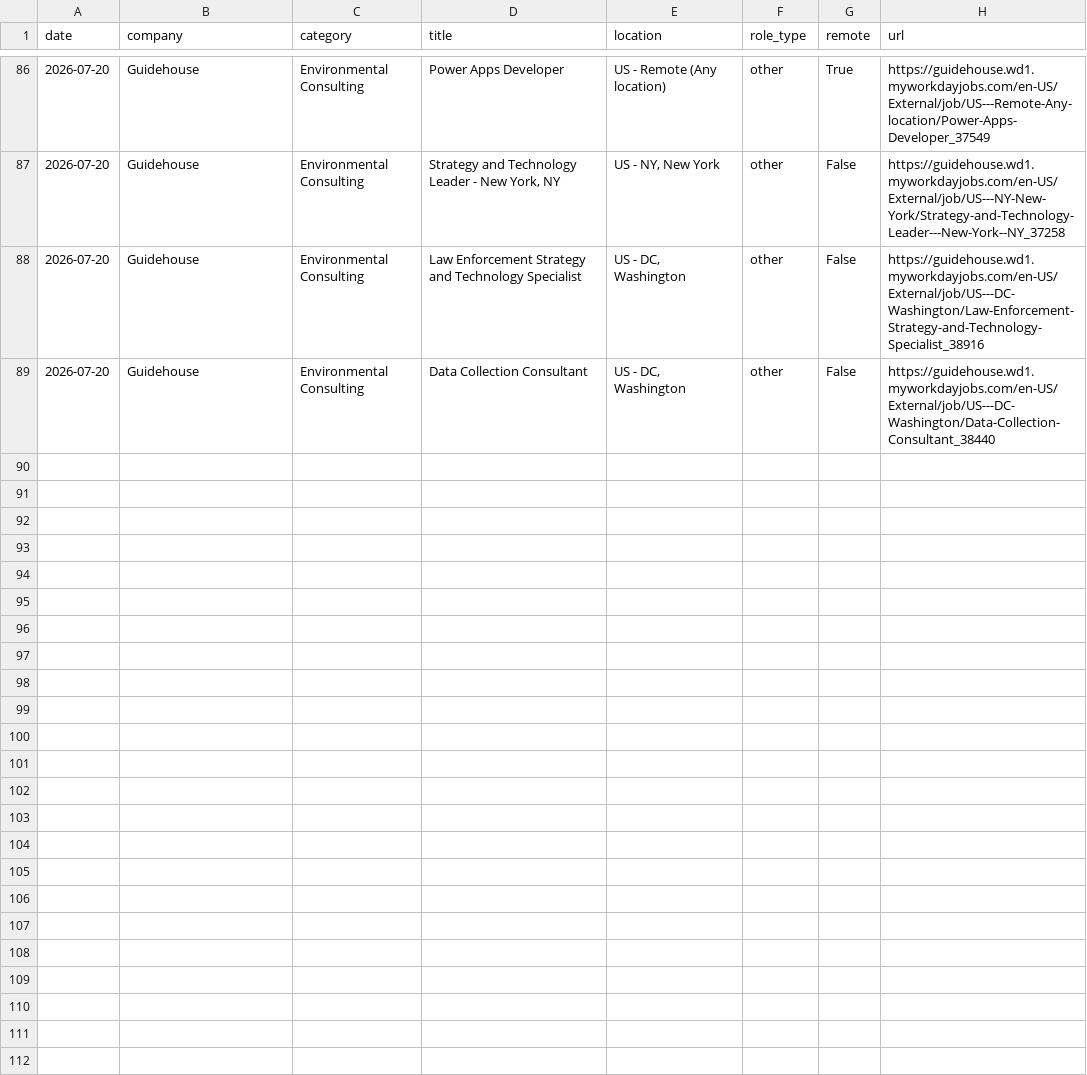
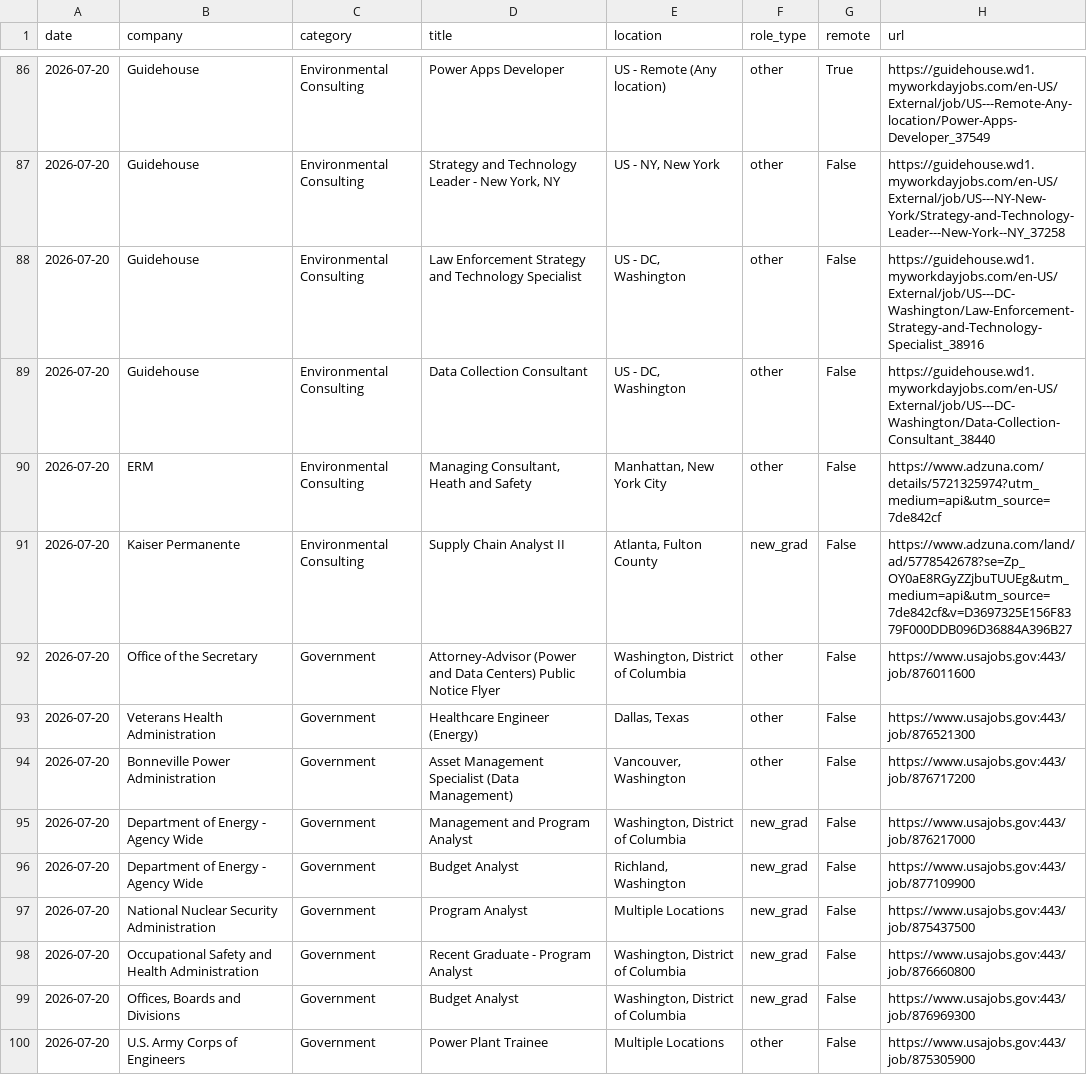
Before and after one commit to calvincj/job-tracker, a CSV file: data/new_jobs.csv, drawn as a sheet; only a part is shown, gaps mark what is left out; the diff names each change by its address in the sheet, - before the commit and + after, or states it on an @@ line.

Commit message:
turn on adzuna, usajobs, and email

```diff
--- a/data/new_jobs.csv
+++ b/data/new_jobs.csv
+row 90: 2026-07-20 | ERM | Environmental Consulting | Managing Consultant, Heath and Safety | Manhattan, New York City | other | False | https://www.adzuna.com/details/5721325974?utm_medium=api&utm_source=7de842cf
+row 91: 2026-07-20 | Kaiser Permanente | Environmental Consulting | Supply Chain Analyst II | Atlanta, Fulton County | new_grad | False | https://www.adzuna.com/land/ad/5778542678?se=Zp_OY0aE8RGyZZjbuTUUEg&utm_medium=api&utm_source=7de842cf&v=D3697325E156F8379F000DDB096D36884A396B27
+row 92: 2026-07-20 | Office of the Secretary | Government | Attorney-Advisor (Power and Data Centers) Public Notice Flyer | Washington, District of Columbia | other | False | https://www.usajobs.gov:443/job/876011600
+row 93: 2026-07-20 | Veterans Health Administration | Government | Healthcare Engineer (Energy) | Dallas, Texas | other | False | https://www.usajobs.gov:443/job/876521300
+row 94: 2026-07-20 | Bonneville Power Administration | Government | Asset Management Specialist (Data Management) | Vancouver, Washington | other | False | https://www.usajobs.gov:443/job/876717200
+row 95: 2026-07-20 | Department of Energy - Agency Wide | Government | Management and Program Analyst | Washington, District of Columbia | new_grad | False | https://www.usajobs.gov:443/job/876217000
+row 96: 2026-07-20 | Department of Energy - Agency Wide | Government | Budget Analyst | Richland, Washington | new_grad | False | https://www.usajobs.gov:443/job/877109900
+row 97: 2026-07-20 | National Nuclear Security Administration | Government | Program Analyst | Multiple Locations | new_grad | False | https://www.usajobs.gov:443/job/875437500
+row 98: 2026-07-20 | Occupational Safety and Health Administration | Government | Recent Graduate - Program Analyst | Washington, District of Columbia | new_grad | False | https://www.usajobs.gov:443/job/876660800
+row 99: 2026-07-20 | Offices, Boards and Divisions | Government | Budget Analyst | Washington, District of Columbia | new_grad | False | https://www.usajobs.gov:443/job/876969300
+row 100: 2026-07-20 | U.S. Army Corps of Engineers | Government | Power Plant Trainee | Multiple Locations | other | False | https://www.usajobs.gov:443/job/875305900
```
Also changed, not shown: 3 other files.
